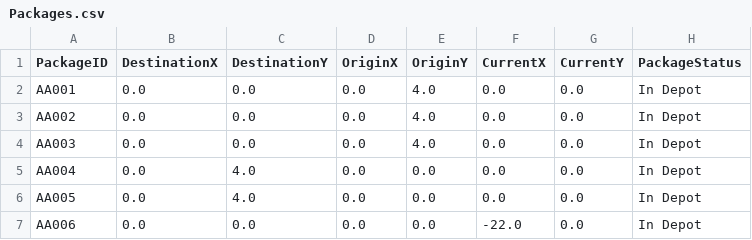
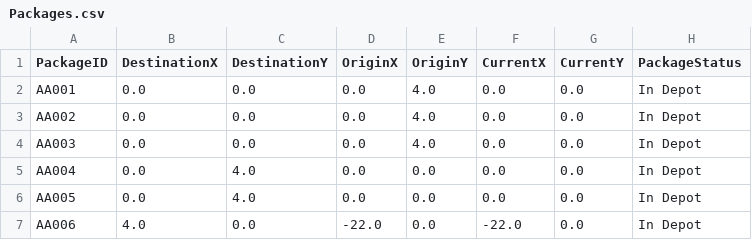
Before and after one commit to ssp7/Package-Tracker, a CSV file: src/main/resources/csv/Packages.csv, drawn as a sheet.

```diff
--- a/src/main/resources/csv/Packages.csv
+++ b/src/main/resources/csv/Packages.csv
@@ -6,2 +6,2 @@ AA004,0.0,4.0,0.0,0.0,0.0,0.0,In Depot
 AA005,0.0,4.0,0.0,0.0,0.0,0.0,In Depot
-AA006,0.0,0.0,0.0,0.0,-22.0,0.0,In Depot
+AA006,4.0,0.0,-22.0,0.0,-22.0,0.0,In Depot
```
Also changed, not shown: src/main/resources/csv/Depots.csv, 9 other files.
